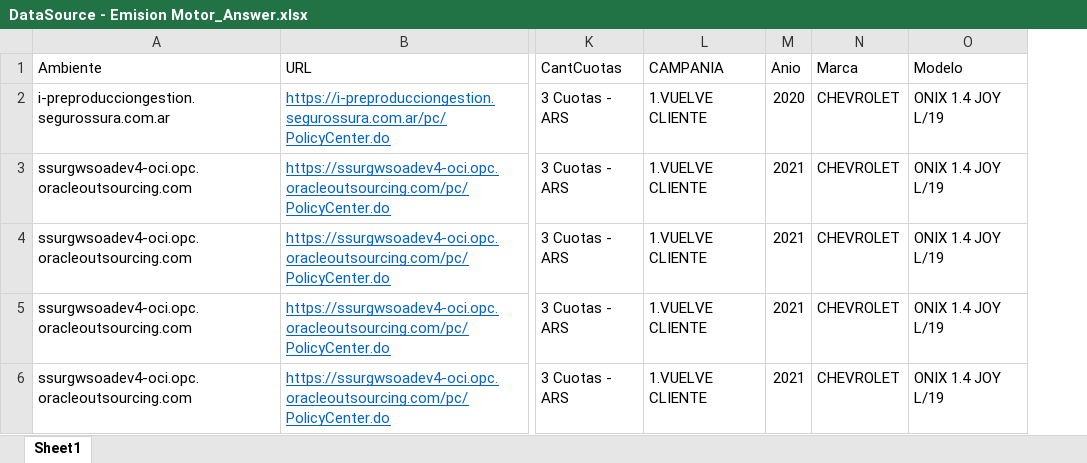
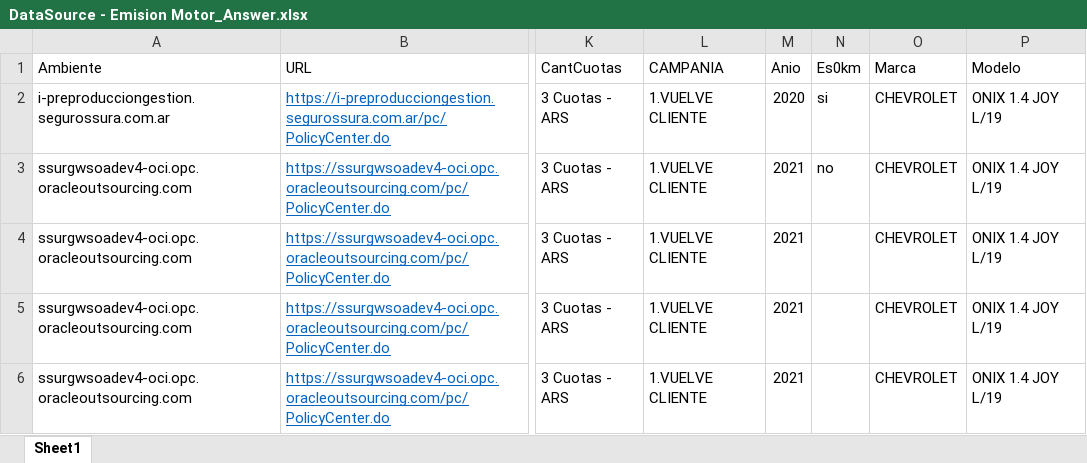
Before and after one commit to suraranorex/sura, an Excel workbook: Sura/DataSource - Emision Motor_Answer.xlsx, sheet Sheet1, drawn as a sheet; only a part is shown, gaps mark what is left out; values as stored, in another font and other column widths than the file's, no borders; the diff names each change by its address in the sheet, - before the commit and + after, or states it on an @@ line.

Commit message:
se crea rama para desarrollo Marney Se agregó smartFolder de si es 0km o No al script de EmisionAnswer

```diff
--- a/Sura/DataSource - Emision Motor_Answer.xlsx (sheet Sheet1)
+++ b/Sura/DataSource - Emision Motor_Answer.xlsx (sheet Sheet1)
+column N (Es0km), rows 2-3: si | no
```
Also changed, not shown: 1 other file.
